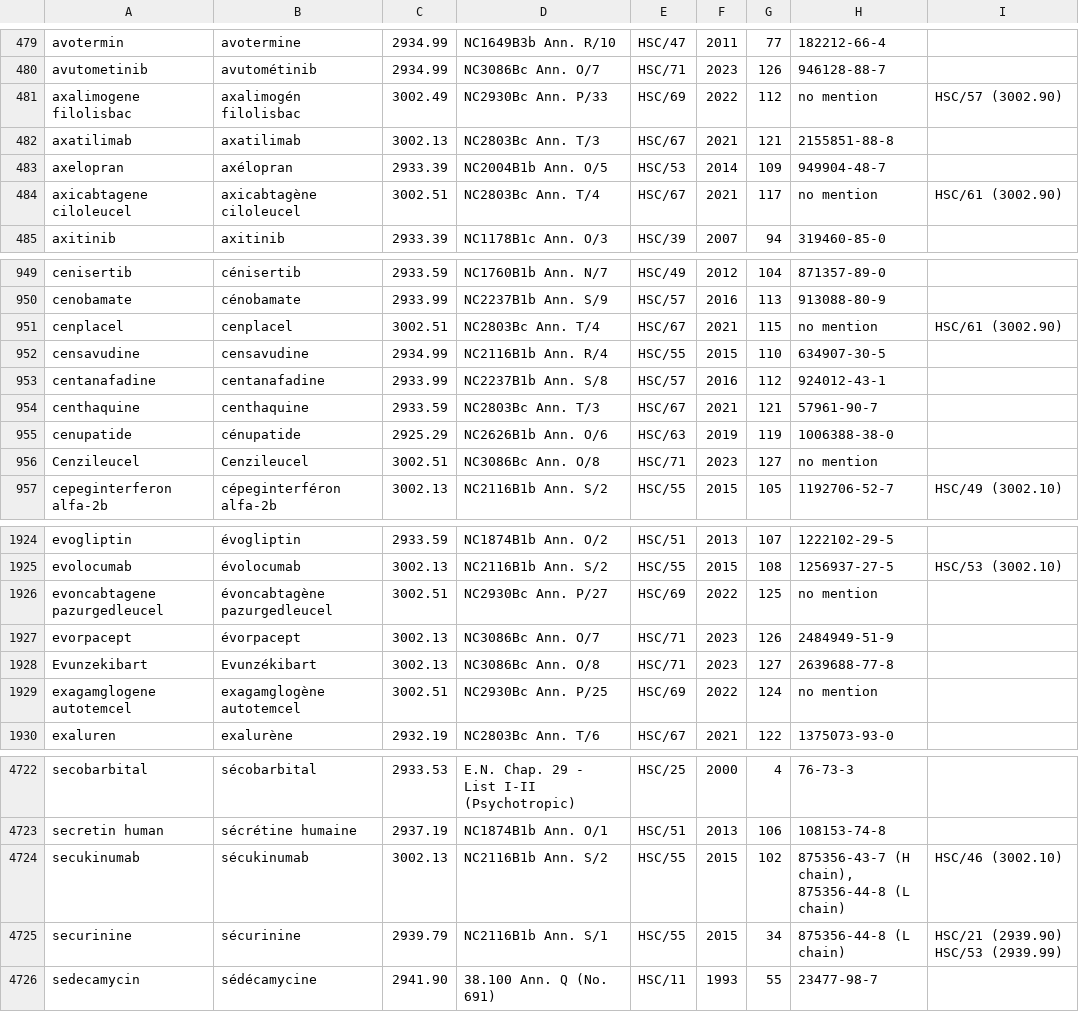
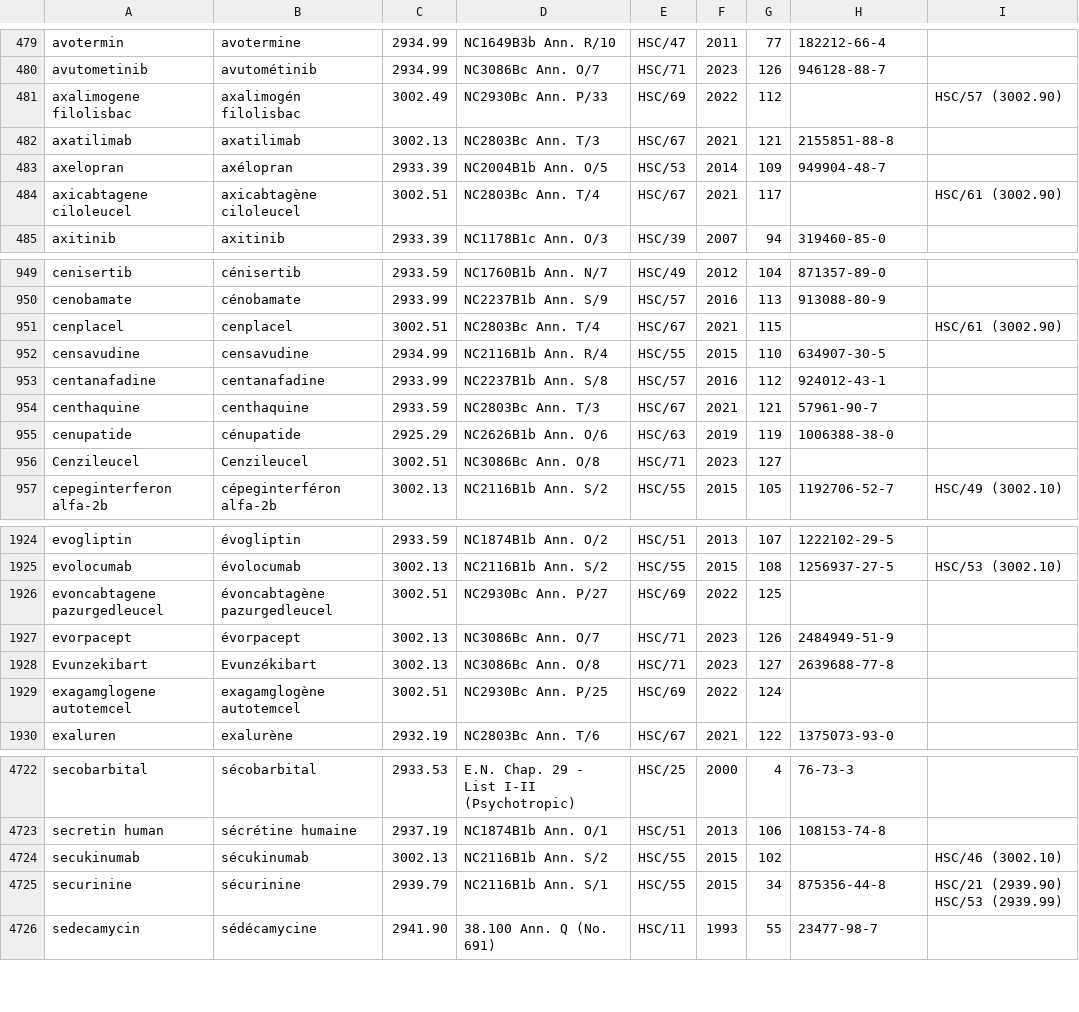
Before and after one commit to medizininformatik-initiative/Medication-Graph-FHIR-Converter, a CSV file: src/main/resources/inn_list.csv, drawn as a sheet; only a part is shown, gaps mark what is left out; the diff covers the shown part only.

```diff
--- a/src/main/resources/inn_list.csv
+++ b/src/main/resources/inn_list.csv
@@ -481,6 +481,6 @@ avotermin;avotermine;2934.99;NC1649B3b Ann. R/10;HSC/47;2011;77;182212-66-4;
 avutometinib ;avutométinib;2934.99;NC3086Bc Ann. O/7;HSC/71;2023;126;946128-88-7;
-axalimogene filolisbac;axalimogén filolisbac ;3002.49;NC2930Bc Ann. P/33;HSC/69;2022;112;no mention;HSC/57 (3002.90)
+axalimogene filolisbac;axalimogén filolisbac ;3002.49;NC2930Bc Ann. P/33;HSC/69;2022;112;;HSC/57 (3002.90)
 axatilimab;axatilimab;3002.13;NC2803Bc Ann. T/3;HSC/67;2021;121;2155851-88-8;
 axelopran;axélopran;2933.39;NC2004B1b Ann. O/5;HSC/53;2014;109;949904-48-7;
-axicabtagene ciloleucel;axicabtagène ciloleucel;3002.51;NC2803Bc Ann. T/4;HSC/67;2021;117;no mention;HSC/61 (3002.90)
+axicabtagene ciloleucel;axicabtagène ciloleucel;3002.51;NC2803Bc Ann. T/4;HSC/67;2021;117;;HSC/61 (3002.90)
 axitinib;axitinib;2933.39;NC1178B1c Ann. O/3;HSC/39;2007;94;319460-85-0;
@@ -951,3 +951,3 @@ cenisertib;cénisertib;2933.59;NC1760B1b Ann. N/7;HSC/49;2012;104;871357-89-0;
 cenobamate;cénobamate;2933.99;NC2237B1b Ann. S/9;HSC/57;2016;113;913088-80-9;
-cenplacel;cenplacel;3002.51;NC2803Bc Ann. T/4;HSC/67;2021;115;no mention;HSC/61 (3002.90)
+cenplacel;cenplacel;3002.51;NC2803Bc Ann. T/4;HSC/67;2021;115;;HSC/61 (3002.90)
 censavudine;censavudine;2934.99;NC2116B1b Ann. R/4;HSC/55;2015;110;634907-30-5;
@@ -956,3 +956,3 @@ centhaquine;centhaquine;2933.59;NC2803Bc Ann. T/3;HSC/67;2021;121;57961-90-7;
 cenupatide;cénupatide;2925.29;NC2626B1b Ann. O/6;HSC/63;2019;119;1006388-38-0;
-Cenzileucel;Cenzileucel;3002.51;NC3086Bc Ann. O/8;HSC/71;2023;127;no mention;
+Cenzileucel;Cenzileucel;3002.51;NC3086Bc Ann. O/8;HSC/71;2023;127;;
 cepeginterferon alfa-2b;cépeginterféron alfa-2b;3002.13;NC2116B1b Ann. S/2;HSC/55;2015;105;1192706-52-7;HSC/49 (3002.10)
@@ -1927,6 +1927,6 @@ evogliptin;évogliptin;2933.59;NC1874B1b Ann. O/2;HSC/51;2013;107;1222102-29-5;
 evolocumab;évolocumab;3002.13;NC2116B1b Ann. S/2;HSC/55;2015;108;1256937-27-5;HSC/53 (3002.10)
-evoncabtagene pazurgedleucel ;évoncabtagène pazurgedleucel;3002.51;NC2930Bc Ann. P/27;HSC/69;2022;125;no mention;
+evoncabtagene pazurgedleucel ;évoncabtagène pazurgedleucel;3002.51;NC2930Bc Ann. P/27;HSC/69;2022;125;;
 evorpacept;évorpacept;3002.13;NC3086Bc Ann. O/7;HSC/71;2023;126;2484949-51-9;
 Evunzekibart;Evunzékibart;3002.13;NC3086Bc Ann. O/8;HSC/71;2023;127;2639688-77-8;
-exagamglogene autotemcel;exagamglogène autotemcel;3002.51;NC2930Bc Ann. P/25;HSC/69;2022;124;no mention;
+exagamglogene autotemcel;exagamglogène autotemcel;3002.51;NC2930Bc Ann. P/25;HSC/69;2022;124;;
 exaluren;exalurène;2932.19 ;NC2803Bc Ann. T/6;HSC/67;2021;122;1375073-93-0;
@@ -4746,5 +4746,4 @@ secobarbital;sécobarbital;2933.53;E.N. Chap. 29 - List I-II (Psychotropic);HSC/
 secretin human;sécrétine humaine;2937.19;NC1874B1b Ann. O/1;HSC/51;2013;106;108153-74-8;
-secukinumab;sécukinumab;3002.13;NC2116B1b Ann. S/2;HSC/55;2015;102;"875356-43-7 (H chain),
-875356-44-8 (L chain)";HSC/46 (3002.10)
-securinine;sécurinine;2939.79;NC2116B1b Ann. S/1;HSC/55;2015;34;875356-44-8 (L chain);HSC/21 (2939.90)   HSC/53 (2939.99)
+secukinumab;sécukinumab;3002.13;NC2116B1b Ann. S/2;HSC/55;2015;102;;HSC/46 (3002.10)
+securinine;sécurinine;2939.79;NC2116B1b Ann. S/1;HSC/55;2015;34;875356-44-8;HSC/21 (2939.90)   HSC/53 (2939.99)
 sedecamycin;sédécamycine;2941.90;38.100 Ann. Q (No. 691);HSC/11;1993;55;23477-98-7;
```
Also changed, not shown: 1 added row, 1 removed row and 129 edited cells elsewhere in this file, 10 other files.
